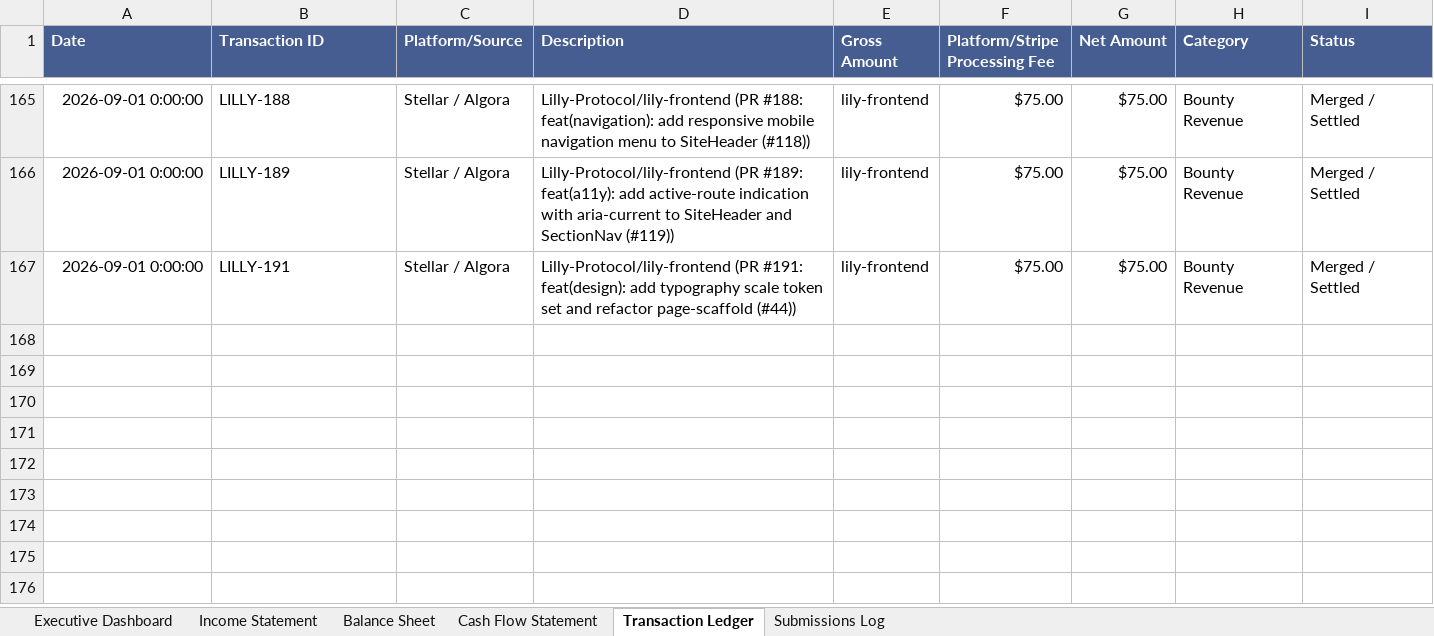
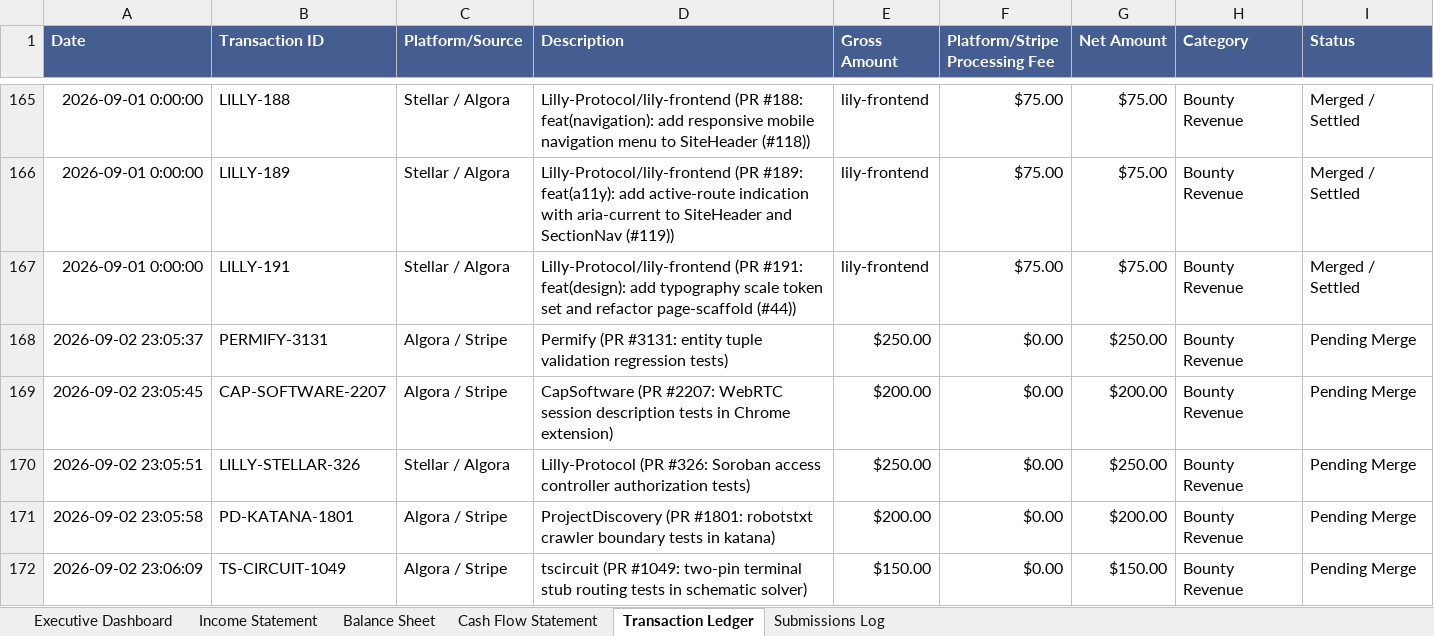
Before and after one commit to gcoinstash-cmd/bountygrid-commander, an Excel workbook: BountyGrid OS - Master Financial Statements & Bookkeeping Ledger.xlsx, sheet Transaction Ledger, drawn as a sheet; only a part is shown, gaps mark what is left out; values as stored, in another font and other column widths than the file's, no borders; the diff names each change by its address in the sheet, - before the commit and + after, or states it on an @@ line.

Commit message:
feat(pipeline): record 5 new Power Sprint PRs (,050 yield) into cloud master ledger

```diff
--- a/BountyGrid OS - Master Financial Statements & Bookkeeping Ledger.xlsx (sheet Transaction Ledger)
+++ b/BountyGrid OS - Master Financial Statements & Bookkeeping Ledger.xlsx (sheet Transaction Ledger)
+row 168: 2026-09-02 23:05:37 | PERMIFY-3131 | Algora / Stripe | Permify (PR #3131: entity tuple validation regression tests) | $250.00 | $0.00 | $250.00 | Bounty Revenue | Pending Merge
+row 169: 2026-09-02 23:05:45 | CAP-SOFTWARE-2207 | Algora / Stripe | CapSoftware (PR #2207: WebRTC session description tests in Chrome extension) | $200.00 | $0.00 | $200.00 | Bounty Revenue | Pending Merge
+row 170: 2026-09-02 23:05:51 | LILLY-STELLAR-326 | Stellar / Algora | Lilly-Protocol (PR #326: Soroban access controller authorization tests) | $250.00 | $0.00 | $250.00 | Bounty Revenue | Pending Merge
+row 171: 2026-09-02 23:05:58 | PD-KATANA-1801 | Algora / Stripe | ProjectDiscovery (PR #1801: robotstxt crawler boundary tests in katana) | $200.00 | $0.00 | $200.00 | Bounty Revenue | Pending Merge
+row 172: 2026-09-02 23:06:09 | TS-CIRCUIT-1049 | Algora / Stripe | tscircuit (PR #1049: two-pin terminal stub routing tests in schematic solver) | $150.00 | $0.00 | $150.00 | Bounty Revenue | Pending Merge
```
Also changed, not shown: sheet Income Statement, sheet Executive Dashboard, sheet Balance Sheet, sheet Cash Flow Statement.
